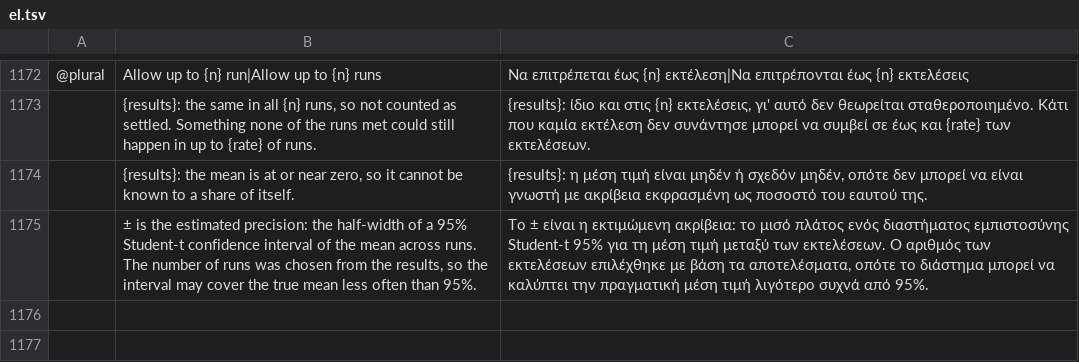
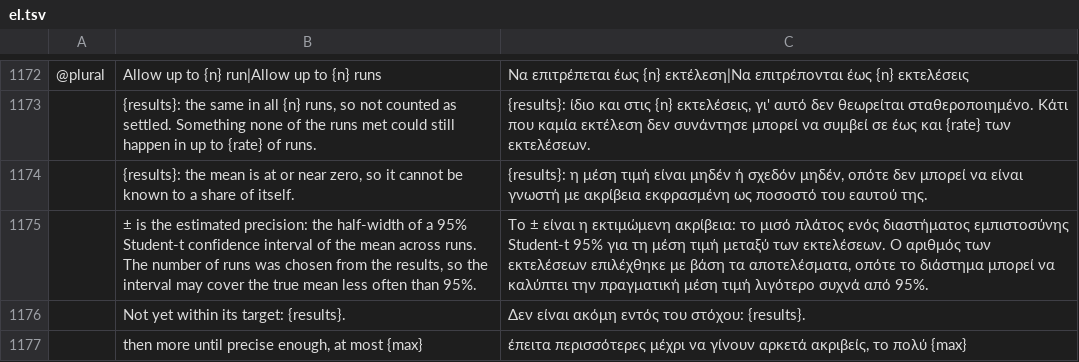
Before and after one commit to helenkwok/StochCraft, a TSV file: i18n/el.tsv, drawn as a sheet; only a part is shown, gaps mark what is left out; the diff names each change by its address in the sheet, - before the commit and + after, or states it on an @@ line.

```diff
--- a/i18n/el.tsv
+++ b/i18n/el.tsv
+row 1176:  | Not yet within its target: {results}. | Δεν είναι ακόμη εντός του στόχου: {results}.
+row 1177:  | then more until precise enough, at most {max} | έπειτα περισσότερες μέχρι να γίνουν αρκετά ακριβείς, το πολύ {max}
```
Also changed, not shown: i18n/bn.tsv, i18n/hi.tsv, 45 other files.
